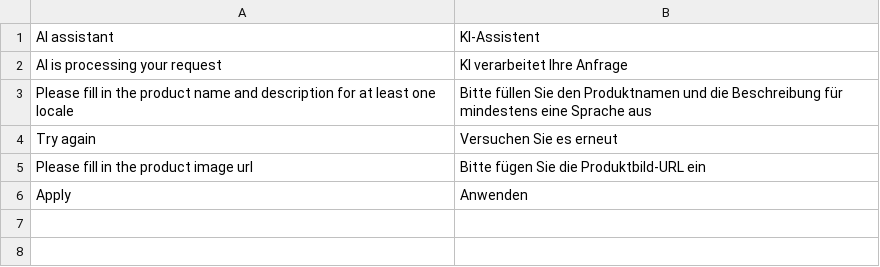
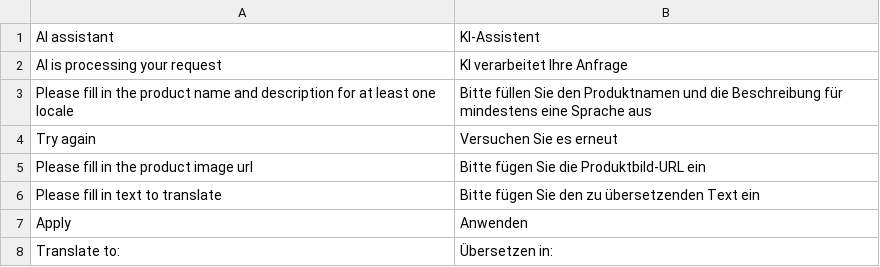
Before and after one commit to spryker-eco/product-management-ai, a CSV file: data/translation/Zed/de_DE.csv, drawn as a sheet.

Commit message:
Add translation implementation

```diff
--- a/data/translation/Zed/de_DE.csv
+++ b/data/translation/Zed/de_DE.csv
@@ -5,2 +5,4 @@
 "Please fill in the product image url","Bitte fügen Sie die Produktbild-URL ein"
+"Please fill in text to translate","Bitte fügen Sie den zu übersetzenden Text ein"
 Apply,Anwenden
+"Translate to:","Übersetzen in:"
```
Also changed, not shown: data/translation/Zed/en_US.csv, 9 other files.
